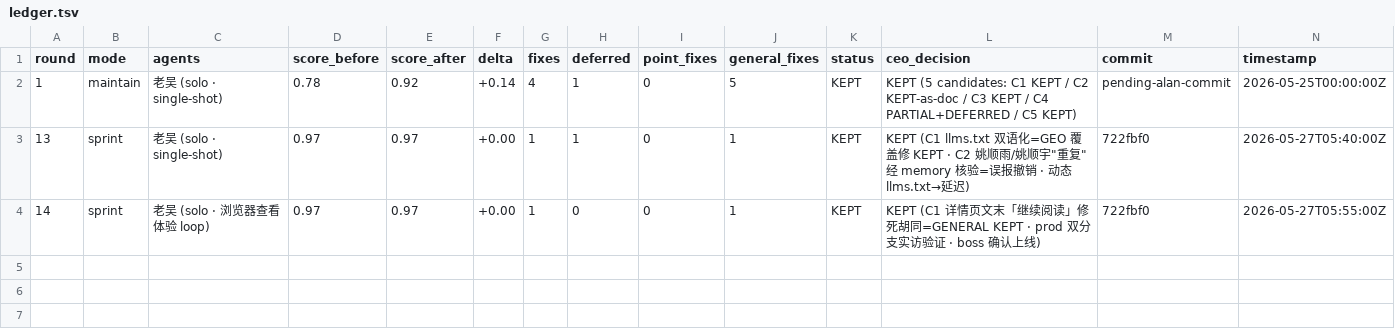
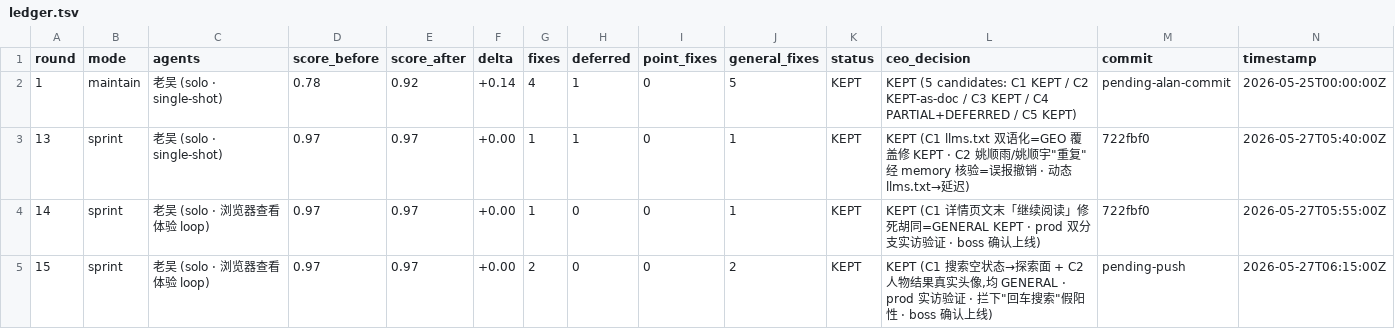
Before and after one commit to lukeliu95/lucid, a TSV file: docs/04-evolve/ledger.tsv, drawn as a sheet.

```diff
--- a/docs/04-evolve/ledger.tsv
+++ b/docs/04-evolve/ledger.tsv
@@ -4 +4,2 @@ round	mode	agents	score_before	score_after	delta	fixes	deferred	point_fixes	gene
 14	sprint	老吴 (solo · 浏览器查看体验 loop)	0.97	0.97	+0.00	1	0	0	1	KEPT	KEPT (C1 详情页文末「继续阅读」修死胡同=GENERAL KEPT · prod 双分支实访验证 · boss 确认上线)	722fbf0	2026-05-27T05:55:00Z
+15	sprint	老吴 (solo · 浏览器查看体验 loop)	0.97	0.97	+0.00	2	0	0	2	KEPT	KEPT (C1 搜索空状态→探索面 + C2 人物结果真实头像,均 GENERAL · prod 实访验证 · 拦下"回车搜索"假阳性 · boss 确认上线)	pending-push	2026-05-27T06:15:00Z
```
Also changed, not shown: 4 other files.
